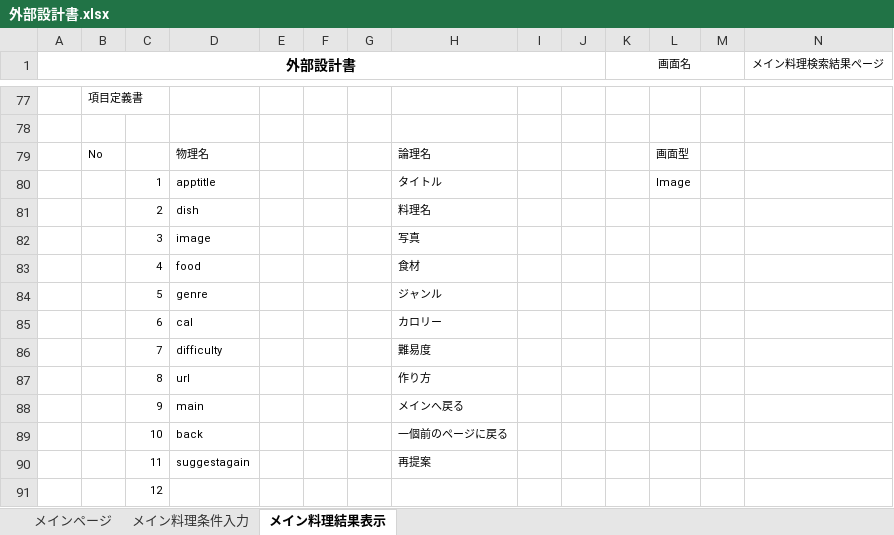
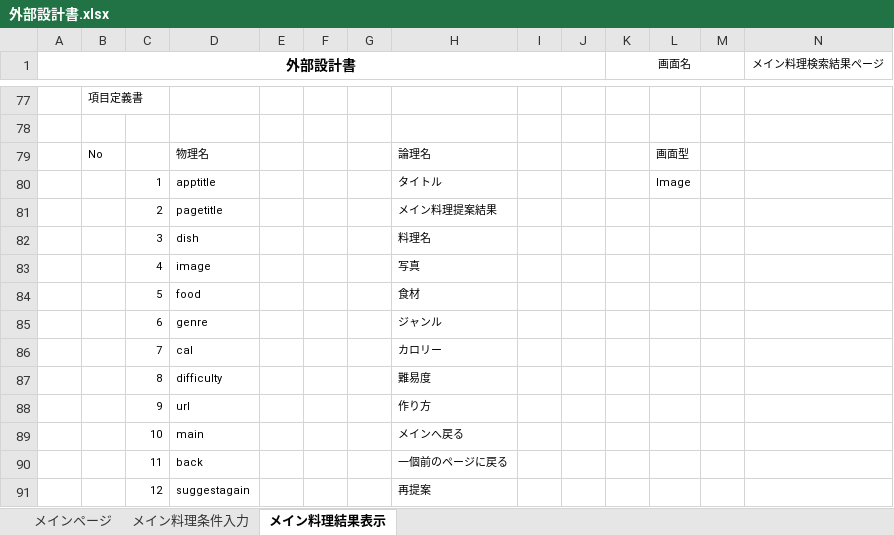
Before and after one commit to DOJO-2021/D-5, an Excel workbook: documents/外部設計書.xlsx, sheet メイン料理結果表示, drawn as a sheet; only a part is shown, gaps mark what is left out; values as stored, in another font and other column widths than the file's, no borders; removed rows and columns are numbered as before the commit, all else as after; rows hold the shown columns only; the diff covers the shown part only; the diff names each change by its address in the sheet, - before the commit and + after, or states it on an @@ line.

```diff
--- a/documents/外部設計書.xlsx (sheet メイン料理結果表示)
+++ b/documents/外部設計書.xlsx (sheet メイン料理結果表示)
+row 81:  |  | 2 | pagetitle |  |  |  | メイン料理提案結果
-C82: 2
+C82: 3
-C83: 3
+C83: 4
-C84: 4
+C84: 5
-C85: 5
+C85: 6
-C86: 6
+C86: 7
-C87: 7
+C87: 8
-C88: 8
+C88: 9
-C89: 9
+C89: 10
-C90: 10
+C90: 11
-C91: 11
+C91: 12
-row 91:  |  | 12
```
Also changed, not shown: 7 added rows, 7 removed rows, 9 edited cells and merged cells elsewhere in this sheet, sheet メイン料理条件入力, sheet メインページ.
